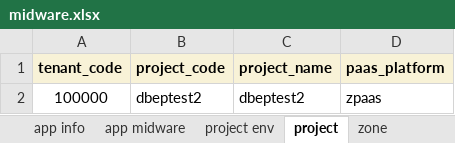
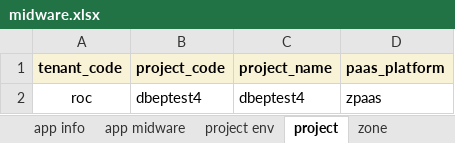
Before and after one commit to wangr0031/mybook, an Excel workbook: attachment/midware.xlsx, sheet project, drawn as a sheet; values as stored, in another font and other column widths than the file's, no borders; the diff names each change by its address in the sheet, - before the commit and + after, or states it on an @@ line.

```diff
--- a/attachment/midware.xlsx (sheet project)
+++ b/attachment/midware.xlsx (sheet project)
-A2 (tenant_code): 100000
+A2 (tenant_code): roc
-B2 (project_code): dbeptest2
+B2 (project_code): dbeptest4
-C2 (project_name): dbeptest2
+C2 (project_name): dbeptest4
```
Also changed, not shown: sheet app midware, sheet db info, sheet app info, sheet project env, sheet cloud disk, sheet midware deploy, 3 more sheets.
